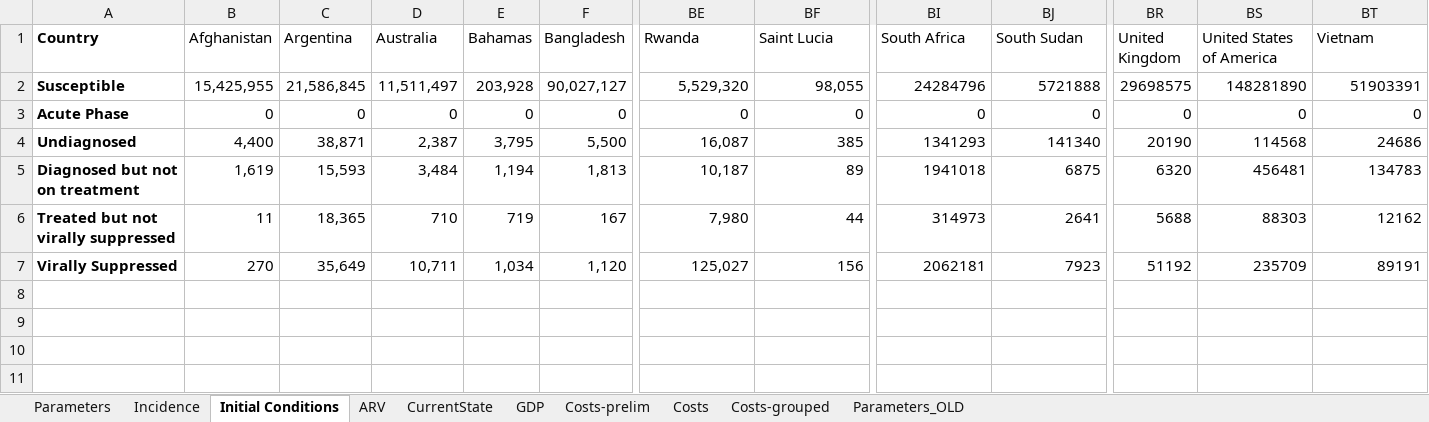
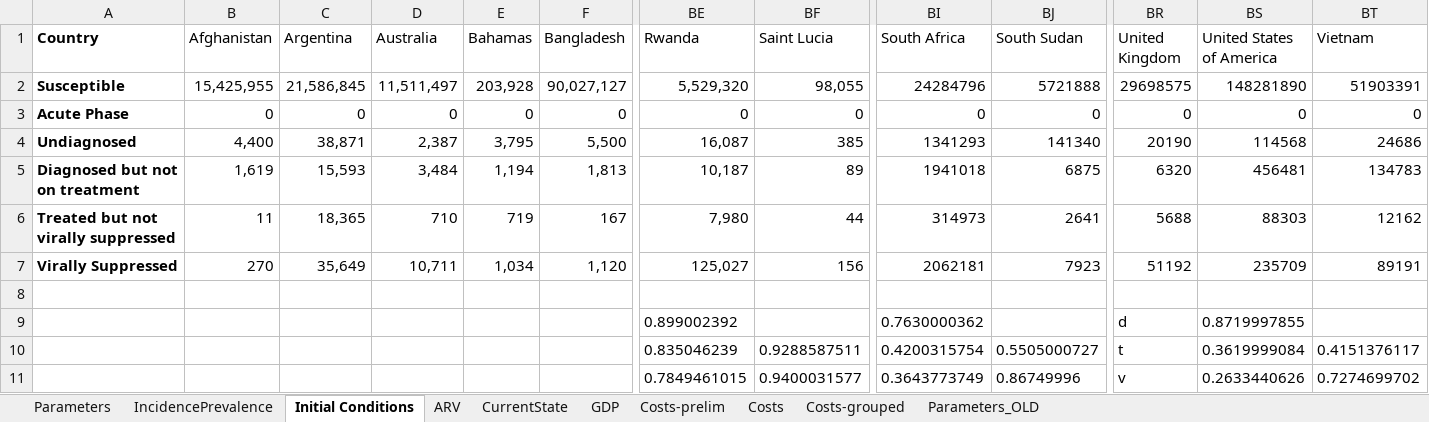
Before and after one commit to janmedlock/HIV-95-vaccine, an Excel workbook: Codes/DataSheet.xlsx, sheet Initial Conditions, drawn as a sheet; only a part is shown, gaps mark what is left out; values as stored, in another font and other column widths than the file's, no borders; charts and pictures not drawn; rows hold the shown columns only; the diff names each change by its address in the sheet, - before the commit and + after, or states it on an @@ line.

```diff
--- a/Codes/DataSheet.xlsx (sheet Initial Conditions)
+++ b/Codes/DataSheet.xlsx (sheet Initial Conditions)
-sheet tab: Incidence
+sheet tab: IncidencePrevalence
+row 8: (empty)
+row 9:  |  |  |  |  |  | 0.899002392 |  | 0.7630000362 |  | d | 0.8719997855
+row 10:  |  |  |  |  |  | 0.835046239 | 0.9288587511 | 0.4200315754 | 0.5505000727 | t | 0.3619999084 | 0.4151376117
+row 11:  |  |  |  |  |  | 0.7849461015 | 0.9400031577 | 0.3643773749 | 0.86749996 | v | 0.2633440626 | 0.7274699702
```
Also changed, not shown: sheet IncidencePrevalence, sheet ARV, 3 other files.
